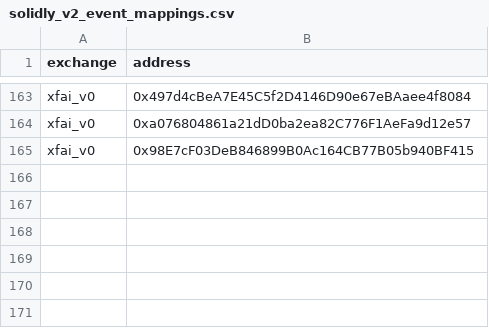
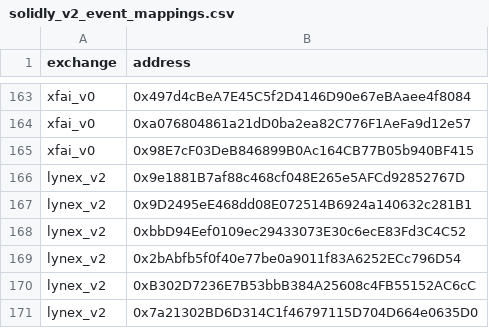
Before and after one commit to bancorprotocol/fastlane-bot, a CSV file: fastlane_bot/data/blockchain_data/linea/solidly_v2_event_mappings.csv, drawn as a sheet; only a part is shown, gaps mark what is left out; the diff names each change by its address in the sheet, - before the commit and + after, or states it on an @@ line.

```diff
--- a/fastlane_bot/data/blockchain_data/linea/solidly_v2_event_mappings.csv
+++ b/fastlane_bot/data/blockchain_data/linea/solidly_v2_event_mappings.csv
+row 166: lynex_v2 | 0x9e1881B7af88c468cf048E265e5AFCd92852767D
+row 167: lynex_v2 | 0x9D2495eE468dd08E072514B6924a140632c281B1
+row 168: lynex_v2 | 0xbbD94Eef0109ec29433073E30c6ecE83Fd3C4C52
+row 169: lynex_v2 | 0x2bAbfb5f0f40e77be0a9011f83A6252ECc796D54
+row 170: lynex_v2 | 0xB302D7236E7B53bbB384A25608c4FB55152AC6cC
+row 171: lynex_v2 | 0x7a21302BD6D314C1f46797115D704D664e0635D0
```
Also changed, not shown: fastlane_bot/data/blockchain_data/linea/tokens.csv, fastlane_bot/data/blockchain_data/linea/uniswap_v3_event_mappings.csv, 7 other files.
